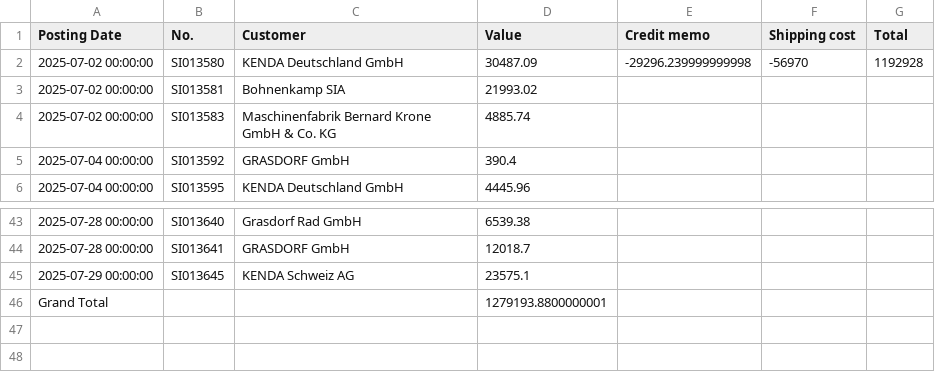
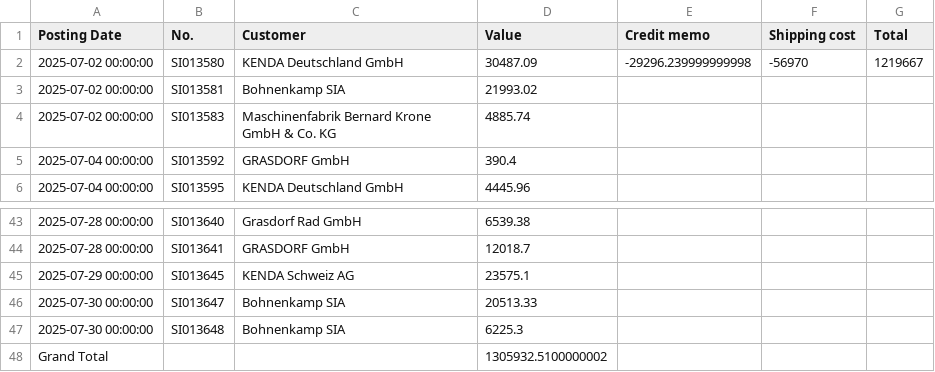
Before and after one commit to c4k120/testing, a CSV file: sales.csv, drawn as a sheet; only a part is shown, gaps mark what is left out.

```diff
--- a/sales.csv
+++ b/sales.csv
@@ -1,3 +1,3 @@
 Posting Date;No.;Customer;Value;Credit memo;Shipping cost;Total
-2025-07-02 00:00:00;SI013580;KENDA Deutschland GmbH;30487.09;-29296.239999999998;-56970;1192928
+2025-07-02 00:00:00;SI013580;KENDA Deutschland GmbH;30487.09;-29296.239999999998;-56970;1219667
 2025-07-02 00:00:00;SI013581;Bohnenkamp SIA;21993.02;;;
@@ -45,2 +45,4 @@ Posting Date;No.;Customer;Value;Credit memo;Shipping cost;Total
 2025-07-29 00:00:00;SI013645;KENDA Schweiz AG;23575.1;;;
-Grand Total;;;1279193.8800000001;;;
+2025-07-30 00:00:00;SI013647;Bohnenkamp SIA;20513.33;;;
+2025-07-30 00:00:00;SI013648;Bohnenkamp SIA;6225.3;;;
+Grand Total;;;1305932.5100000002;;;
```
Also changed, not shown: ship2.csv, 1 other file.
